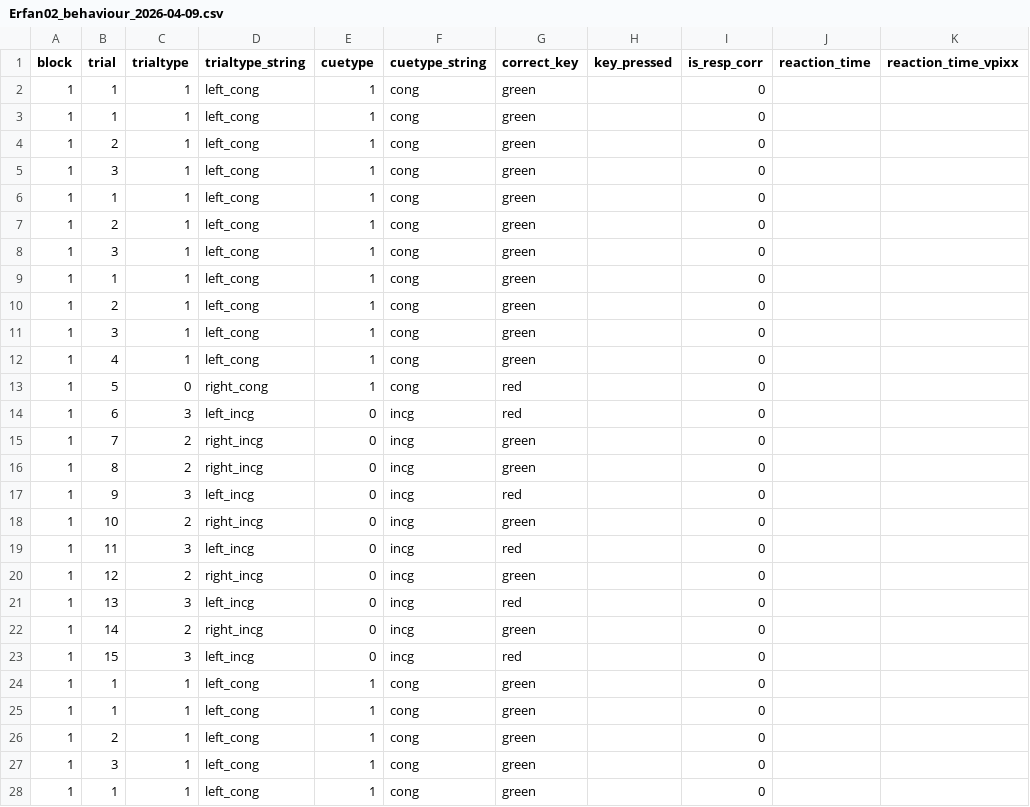
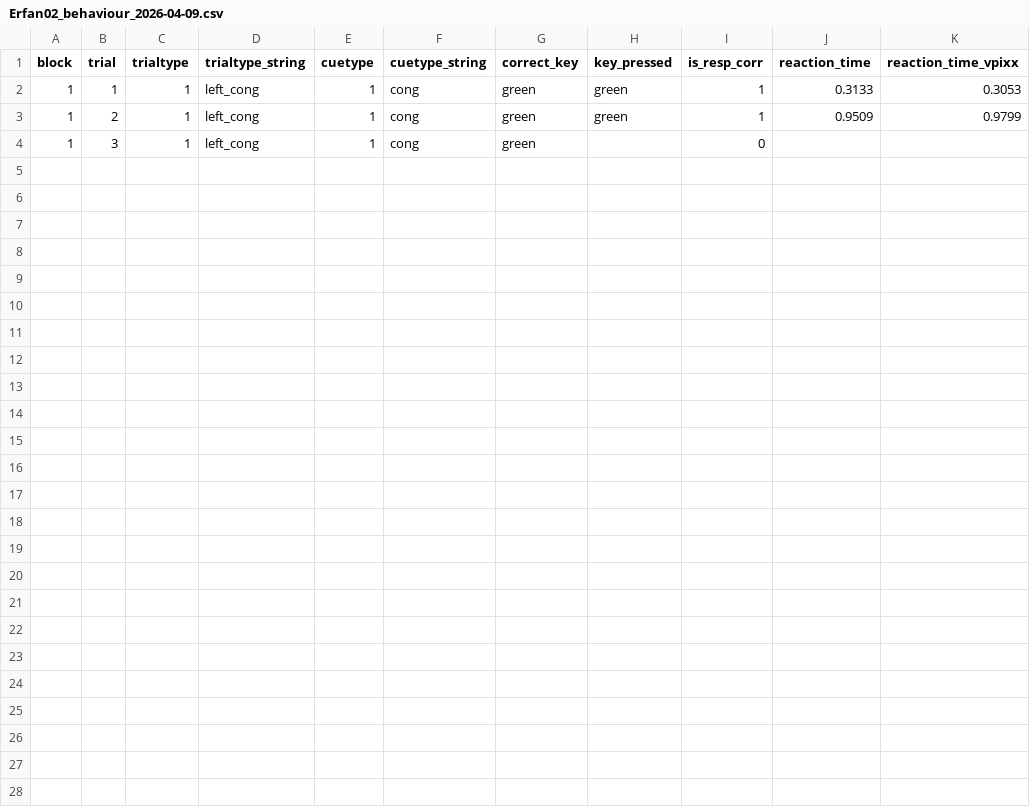
Before and after one commit to UhlhaasLab/PFCG_PARADIGM, a CSV file: data/Erfan02/Erfan02_behaviour_2026-04-09.csv, drawn as a sheet.

```diff
--- a/data/Erfan02/Erfan02_behaviour_2026-04-09.csv
+++ b/data/Erfan02/Erfan02_behaviour_2026-04-09.csv
@@ -1,28 +1,4 @@
 block,trial,trialtype,trialtype_string,cuetype,cuetype_string,correct_key,key_pressed,is_resp_corr,reaction_time,reaction_time_vpixx
-1,1,1,left_cong,1,cong,green,,0,,
-1,1,1,left_cong,1,cong,green,,0,,
-1,2,1,left_cong,1,cong,green,,0,,
+1,1,1,left_cong,1,cong,green,green,1,0.3133,0.3053
+1,2,1,left_cong,1,cong,green,green,1,0.9509,0.9799
 1,3,1,left_cong,1,cong,green,,0,,
-1,1,1,left_cong,1,cong,green,,0,,
-1,2,1,left_cong,1,cong,green,,0,,
-1,3,1,left_cong,1,cong,green,,0,,
-1,1,1,left_cong,1,cong,green,,0,,
-1,2,1,left_cong,1,cong,green,,0,,
-1,3,1,left_cong,1,cong,green,,0,,
-1,4,1,left_cong,1,cong,green,,0,,
-1,5,0,right_cong,1,cong,red,,0,,
-1,6,3,left_incg,0,incg,red,,0,,
-1,7,2,right_incg,0,incg,green,,0,,
-1,8,2,right_incg,0,incg,green,,0,,
-1,9,3,left_incg,0,incg,red,,0,,
-1,10,2,right_incg,0,incg,green,,0,,
-1,11,3,left_incg,0,incg,red,,0,,
-1,12,2,right_incg,0,incg,green,,0,,
-1,13,3,left_incg,0,incg,red,,0,,
-1,14,2,right_incg,0,incg,green,,0,,
-1,15,3,left_incg,0,incg,red,,0,,
-1,1,1,left_cong,1,cong,green,,0,,
-1,1,1,left_cong,1,cong,green,,0,,
-1,2,1,left_cong,1,cong,green,,0,,
-1,3,1,left_cong,1,cong,green,,0,,
-1,1,1,left_cong,1,cong,green,,0,,
```
Also changed, not shown: 3 other files.
